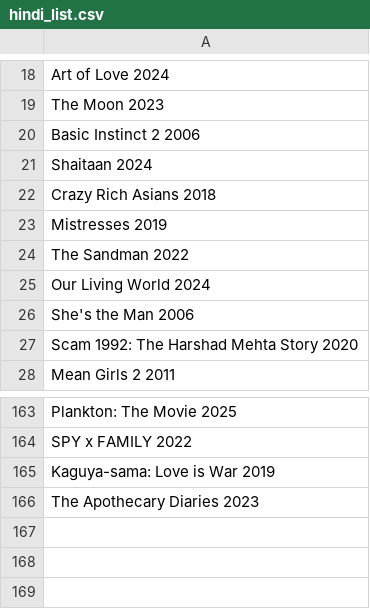
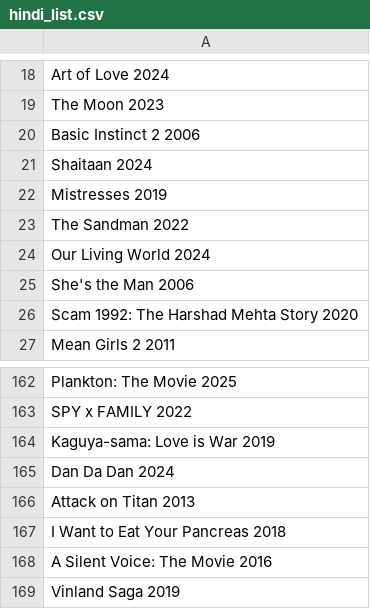
Before and after one commit to RohitSingh107/justwatch-spider, a CSV file: hindi_list.csv, drawn as a sheet; only a part is shown, gaps mark what is left out.

```diff
--- a/hindi_list.csv
+++ b/hindi_list.csv
@@ -21,3 +21,2 @@ Basic Instinct 2 2006
 Shaitaan 2024
-Crazy Rich Asians 2018
 Mistresses 2019
@@ -165,2 +164,6 @@ SPY x FAMILY 2022
 Kaguya-sama: Love is War 2019
-The Apothecary Diaries 2023
+Dan Da Dan 2024
+Attack on Titan 2013
+I Want to Eat Your Pancreas 2018
+A Silent Voice: The Movie 2016
+Vinland Saga 2019
```
Also changed, not shown: hot_list.csv, sorting_spider.csv, 7 other files.
